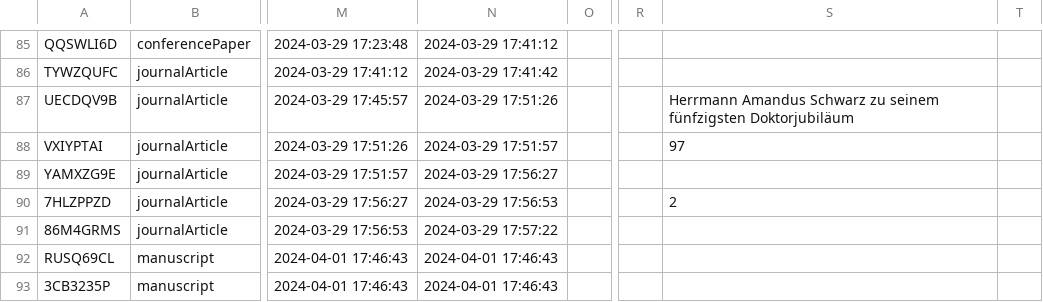
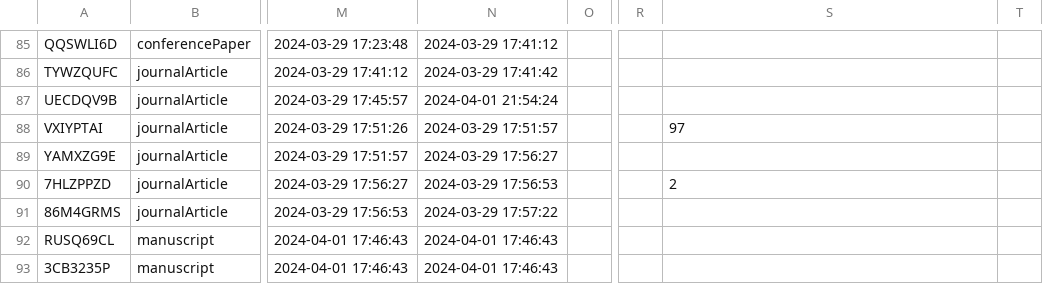
Before and after one commit to fangjingx/DDHI, a CSV file: Corpus_Hilbert_full_bibliography.csv, drawn as a sheet; only a part is shown, gaps mark what is left out; the diff names each change by its address in the sheet, - before the commit and + after, or states it on an @@ line.

Commit message:
Update Corpus_Hilbert_full_bibliography.csv

```diff
--- a/Corpus_Hilbert_full_bibliography.csv
+++ b/Corpus_Hilbert_full_bibliography.csv
-N87: 2024-03-29 17:51:26
+N87: 2024-04-01 21:54:24
-S87: Herrmann Amandus Schwarz zu seinem fünfzigsten Doktorjubiläum
+S87: (empty)
```
